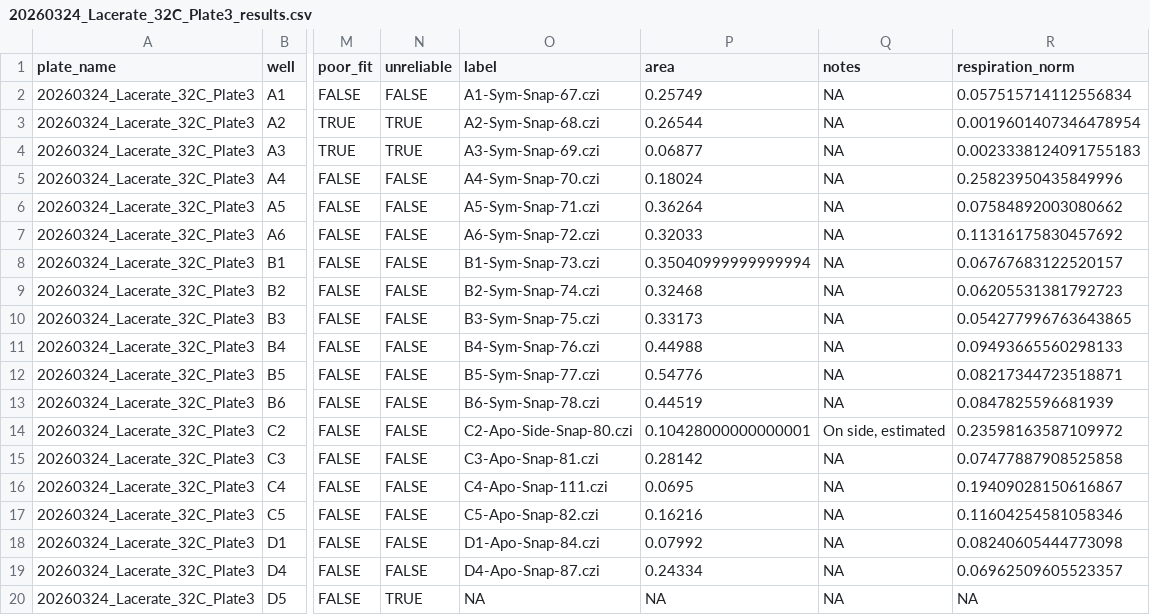
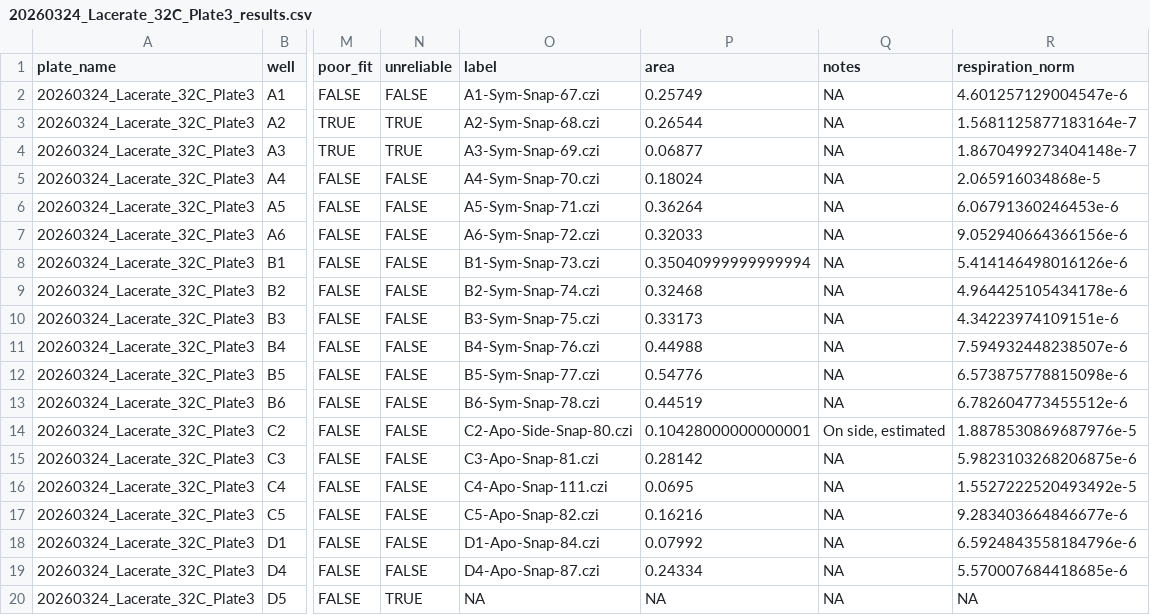
Before and after one commit to junbcai/heating_lacerates_final, a CSV file: data/respirometry/processed_outputs_respirometry/20260324_Lacerate_32C_Plate3_results.csv, drawn as a sheet; only a part is shown, gaps mark what is left out; the diff names each change by its address in the sheet, - before the commit and + after, or states it on an @@ line.

```diff
--- a/data/respirometry/processed_outputs_respirometry/20260324_Lacerate_32C_Plate3_results.csv
+++ b/data/respirometry/processed_outputs_respirometry/20260324_Lacerate_32C_Plate3_results.csv
-R2 (respiration_norm): 0.057515714112556834
+R2 (respiration_norm): 4.601257129004547e-6
-R3 (respiration_norm): 0.0019601407346478954
+R3 (respiration_norm): 1.5681125877183164e-7
-R4 (respiration_norm): 0.0023338124091755183
+R4 (respiration_norm): 1.8670499273404148e-7
-R5 (respiration_norm): 0.25823950435849996
+R5 (respiration_norm): 2.065916034868e-5
-R6 (respiration_norm): 0.07584892003080662
+R6 (respiration_norm): 6.06791360246453e-6
-R7 (respiration_norm): 0.11316175830457692
+R7 (respiration_norm): 9.052940664366156e-6
-R8 (respiration_norm): 0.06767683122520157
+R8 (respiration_norm): 5.414146498016126e-6
-R9 (respiration_norm): 0.06205531381792723
+R9 (respiration_norm): 4.964425105434178e-6
-R10 (respiration_norm): 0.054277996763643865
+R10 (respiration_norm): 4.34223974109151e-6
-R11 (respiration_norm): 0.09493665560298133
+R11 (respiration_norm): 7.594932448238507e-6
-R12 (respiration_norm): 0.08217344723518871
+R12 (respiration_norm): 6.573875778815098e-6
-R13 (respiration_norm): 0.0847825596681939
+R13 (respiration_norm): 6.782604773455512e-6
-R14 (respiration_norm): 0.23598163587109972
+R14 (respiration_norm): 1.8878530869687976e-5
-R15 (respiration_norm): 0.07477887908525858
+R15 (respiration_norm): 5.9823103268206875e-6
-R16 (respiration_norm): 0.19409028150616867
+R16 (respiration_norm): 1.5527222520493492e-5
-R17 (respiration_norm): 0.11604254581058346
+R17 (respiration_norm): 9.283403664846677e-6
-R18 (respiration_norm): 0.08240605444773098
+R18 (respiration_norm): 6.5924843558184796e-6
-R19 (respiration_norm): 0.06962509605523357
+R19 (respiration_norm): 5.570007684418685e-6
```
Also changed, not shown: data/respirometry/processed_outputs_respirometry/20260317_Lacerate_32C_Plate1_results.csv, data/respirometry/processed_outputs_respirometry/20260319_Lacerate_25C_Plate2_results.csv, 13 other files.
